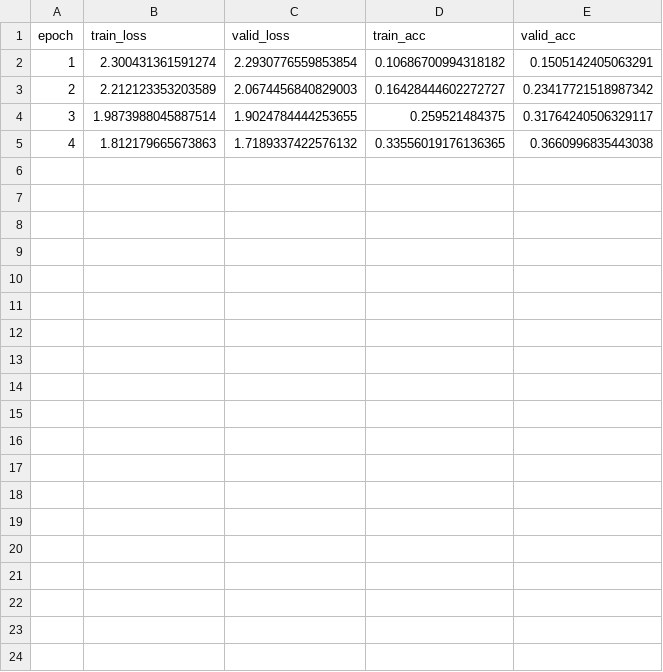
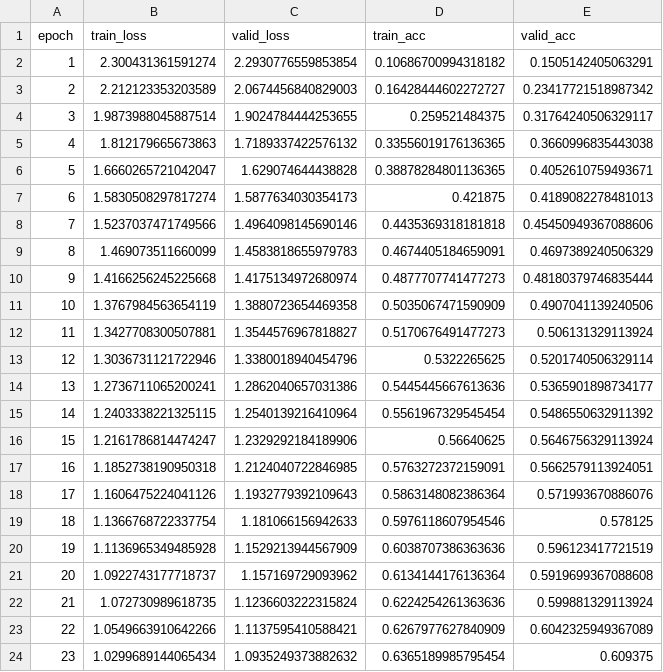
Before and after one commit to ozenalp/cifar10-lenet-modification, a CSV file: results/LeNet-00-train-stats.csv, drawn as a sheet; only a part is shown; the diff covers the shown part only.

```diff
--- a/results/LeNet-00-train-stats.csv
+++ b/results/LeNet-00-train-stats.csv
@@ -5 +5,20 @@ epoch,train_loss,valid_loss,train_acc,valid_acc
 4,1.812179665673863,1.7189337422576132,0.33556019176136365,0.3660996835443038
+5,1.6660265721042047,1.629074644438828,0.38878284801136365,0.4052610759493671
+6,1.5830508297817274,1.5877634030354173,0.421875,0.4189082278481013
+7,1.5237037471749566,1.4964098145690146,0.4435369318181818,0.45450949367088606
+8,1.469073511660099,1.4583818655979783,0.4674405184659091,0.4697389240506329
+9,1.4166256245225668,1.4175134972680974,0.4877707741477273,0.48180379746835444
+10,1.3767984563654119,1.3880723654469358,0.5035067471590909,0.4907041139240506
+11,1.3427708300507881,1.3544576967818827,0.5170676491477273,0.506131329113924
+12,1.3036731121722946,1.3380018940454796,0.5322265625,0.5201740506329114
+13,1.2736711065200241,1.2862040657031386,0.5445445667613636,0.5365901898734177
+14,1.2403338221325115,1.2540139216410964,0.5561967329545454,0.5486550632911392
+15,1.2161786814474247,1.2329292184189906,0.56640625,0.5646756329113924
+16,1.1852738190950318,1.2124040722846985,0.5763272372159091,0.5662579113924051
+17,1.1606475224041126,1.1932779392109643,0.5863148082386364,0.571993670886076
+18,1.1366768722337754,1.181066156942633,0.5976118607954546,0.578125
+19,1.1136965349485928,1.1529213944567909,0.6038707386363636,0.596123417721519
+20,1.0922743177718737,1.157169729093962,0.6134144176136364,0.5919699367088608
+21,1.072730989618735,1.1236603222315824,0.6224254261363636,0.599881329113924
+22,1.0549663910642266,1.1137595410588421,0.6267977627840909,0.6042325949367089
+23,1.0299689144065434,1.0935249373882632,0.6365189985795454,0.609375
```
Also changed, not shown: 9 added rows elsewhere in this file, results/LeNet-01-train-stats.csv, results/LeNet-02-train-stats.csv, 17 other files.
